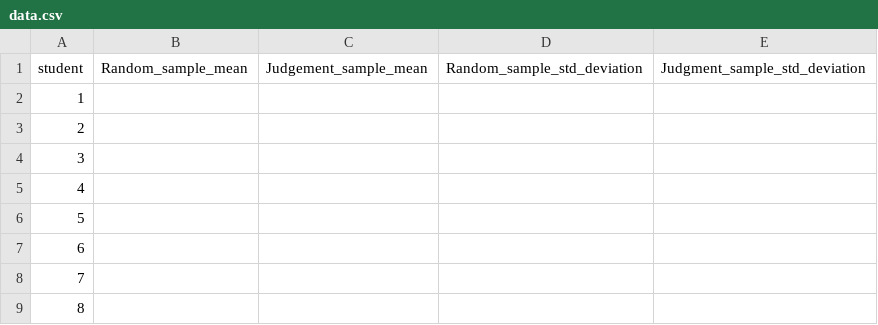
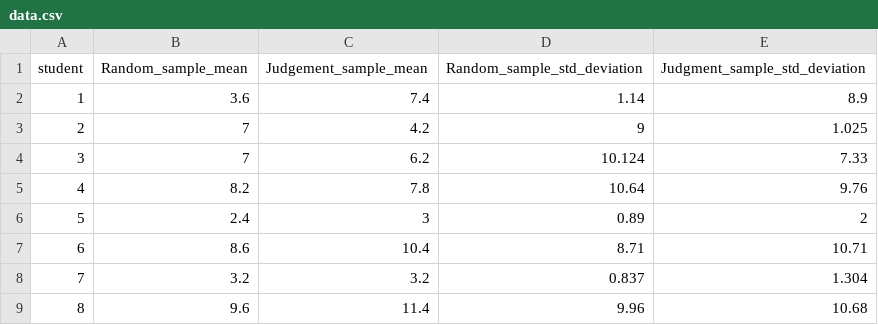
Before and after one commit to Shanlearning/Stat-201-teaching, a CSV file: Lab1/data.csv, drawn as a sheet; only a part is shown; the diff covers the shown part only.

Commit message:
Add files via upload

```diff
--- a/Lab1/data.csv
+++ b/Lab1/data.csv
@@ -1,9 +1,9 @@
 student,Random_sample_mean,Judgement_sample_mean,Random_sample_std_deviation,Judgment_sample_std_deviation
-1,,,,
-2,,,,
-3,,,,
-4,,,,
-5,,,,
-6,,,,
-7,,,,
-8,,,,
+1,3.6,7.4,1.14,8.9
+2,7,4.2,9,1.025
+3,7,6.2,10.124,7.33
+4,8.2,7.8,10.64,9.76
+5,2.4,3,0.89,2
+6,8.6,10.4,8.71,10.71
+7,3.2,3.2,0.837,1.304
+8,9.6,11.4,9.96,10.68
```
Also changed, not shown: 48 edited cells elsewhere in this file.
